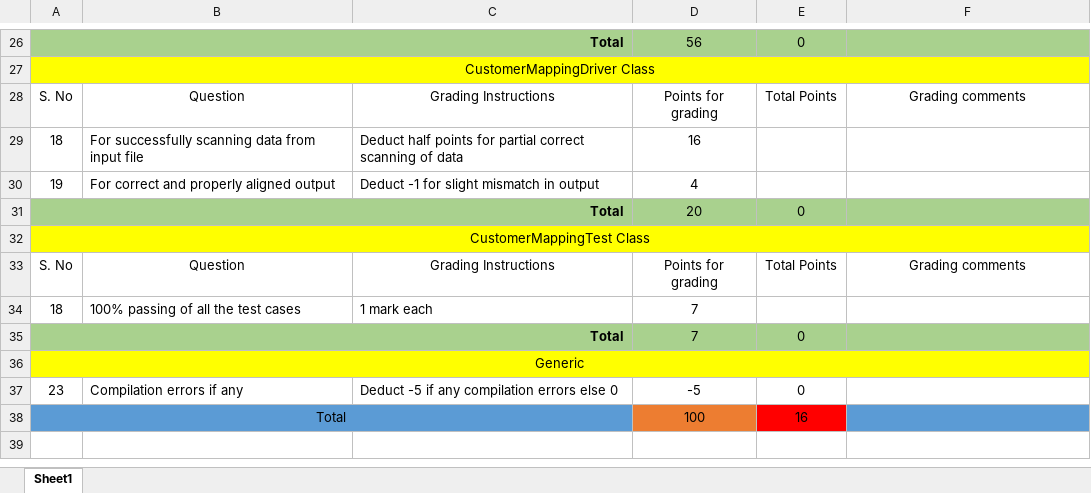
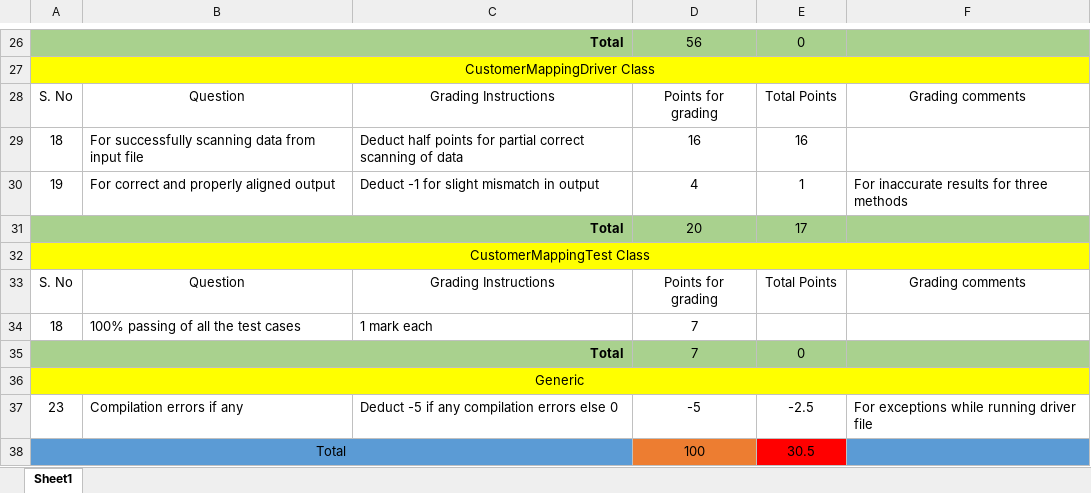
Before and after one commit to vennela-cheekoti/LabExam3Rubrics, an Excel workbook: Fakki_LabExam03Grading.xlsx, sheet Sheet1, drawn as a sheet; only a part is shown, gaps mark what is left out; values as stored, in another font and other column widths than the file's, no borders; table styles not drawn; the diff names each change by its address in the sheet, - before the commit and + after, or states it on an @@ line.

```diff
--- a/Fakki_LabExam03Grading.xlsx (sheet Sheet1)
+++ b/Fakki_LabExam03Grading.xlsx (sheet Sheet1)
-E29: (empty)
+E29: 16
-E30: (empty)
+E30: 1
-F30: (empty)
+F30: For inaccurate results for three methods
-E31: 0
+E31: 17
-E37: 0
+E37: -2.5
-F37: (empty)
+F37: For exceptions while running driver file
-E38: 16
+E38: 30.5
```
Also changed, not shown: Doppalapudi_LabExam03Grading.xlsx, Gadge_LabExam03Grading.xlsx, 12 other files.
